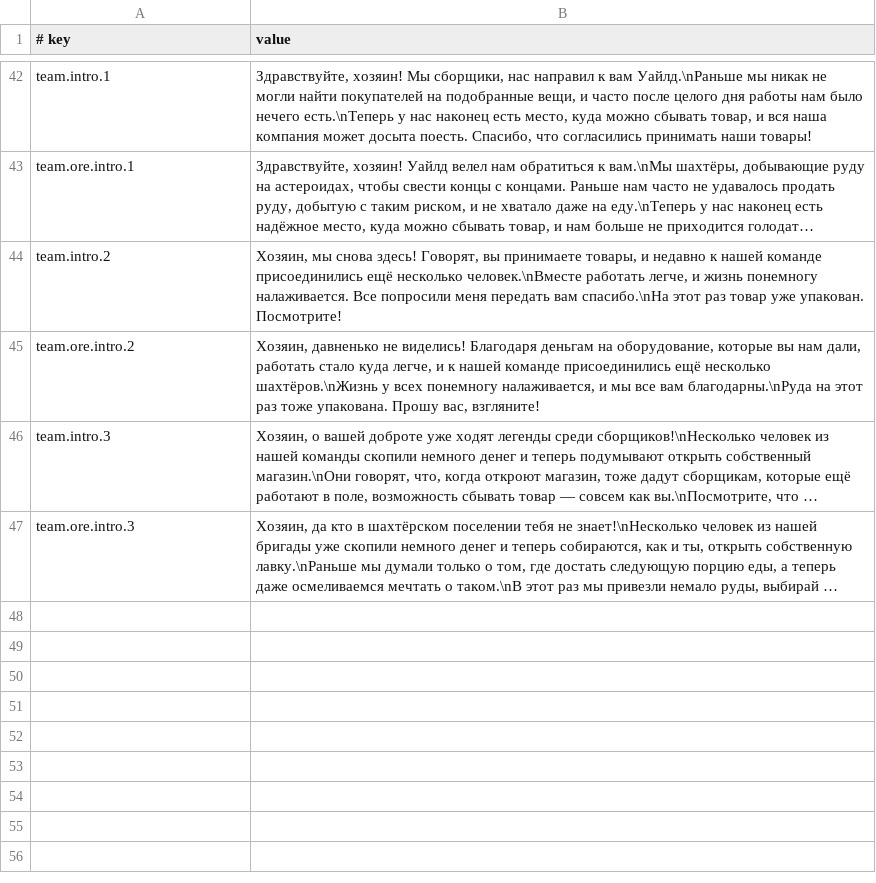
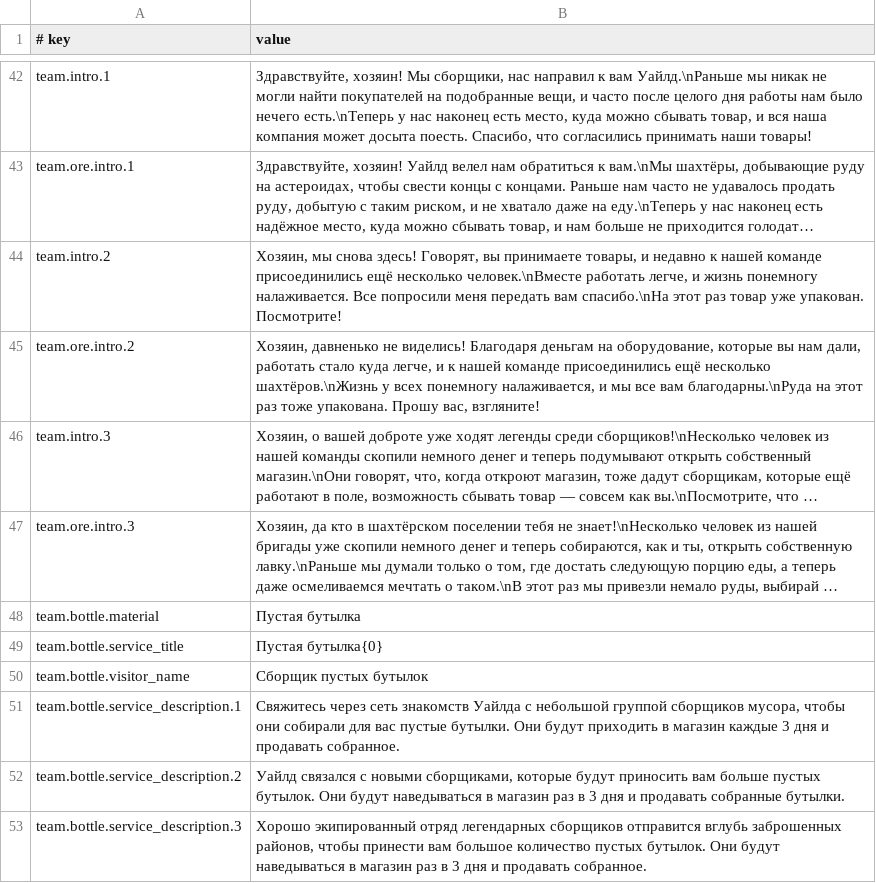
Before and after one commit to Drlinglong/ProbablyStolenScavengerTeams, a CSV file: content/Localization/ru.csv, drawn as a sheet; only a part is shown, gaps mark what is left out; long unchanged cells end in …; the diff names each change by its address in the sheet, - before the commit and + after, or states it on an @@ line.

Commit message:
feat(scavengers): add loose wine bottle supply route without junk

```diff
--- a/content/Localization/ru.csv
+++ b/content/Localization/ru.csv
+row 48: team.bottle.material | Пустая бутылка
+row 49: team.bottle.service_title | Пустая бутылка{0}
+row 50: team.bottle.visitor_name | Сборщик пустых бутылок
+row 51: team.bottle.service_description.1 | Свяжитесь через сеть знакомств Уайлда с небольшой группой сборщиков мусора, чтобы они собирали для вас пустые бутылки. Они будут приходить в магазин каждые 3 дня и продавать собранное.
+row 52: team.bottle.service_description.2 | Уайлд связался с новыми сборщиками, которые будут приносить вам больше пустых бутылок. Они будут наведываться в магазин раз в 3 дня и продавать собранные бутылки.
+row 53: team.bottle.service_description.3 | Хорошо экипированный отряд легендарных сборщиков отправится вглубь заброшенных районов, чтобы принести вам большое количество пустых бутылок. Они будут наведываться в магазин раз в 3 дня и продавать собранное.
```
Also changed, not shown: content/Localization/de.csv, content/Localization/es.csv, 27 other files.
